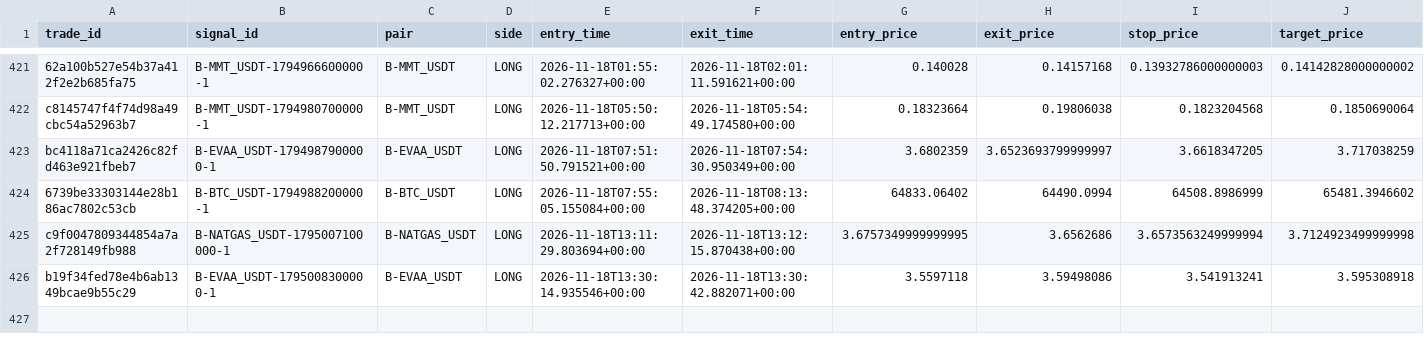
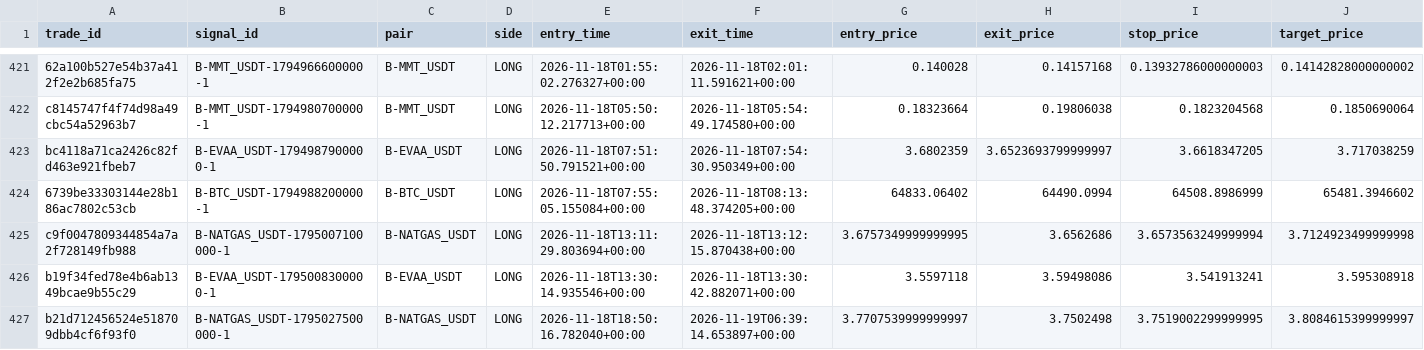
Before and after one commit to harnepal-hub/AMTE-Self-Evolving-Intraday-Trading-Engine, a CSV file: data/paper_live/trade_journal.csv, drawn as a sheet; only a part is shown, gaps mark what is left out; rows hold the shown columns only; the diff names each change by its address in the sheet, - before the commit and + after, or states it on an @@ line.

```diff
--- a/data/paper_live/trade_journal.csv
+++ b/data/paper_live/trade_journal.csv
+row 427: b21d712456524e518709dbb4cf6f93f0 | B-NATGAS_USDT-1795027500000-1 | B-NATGAS_USDT | LONG | 2026-11-18T18:50:16.782040+00:00 | 2026-11-19T06:39:14.653897+00:00 | 3.7707539999999997 | 3.7502498 | 3.7519002299999995 | 3.8084615399999997
```
Also changed, not shown: 12 other files.
